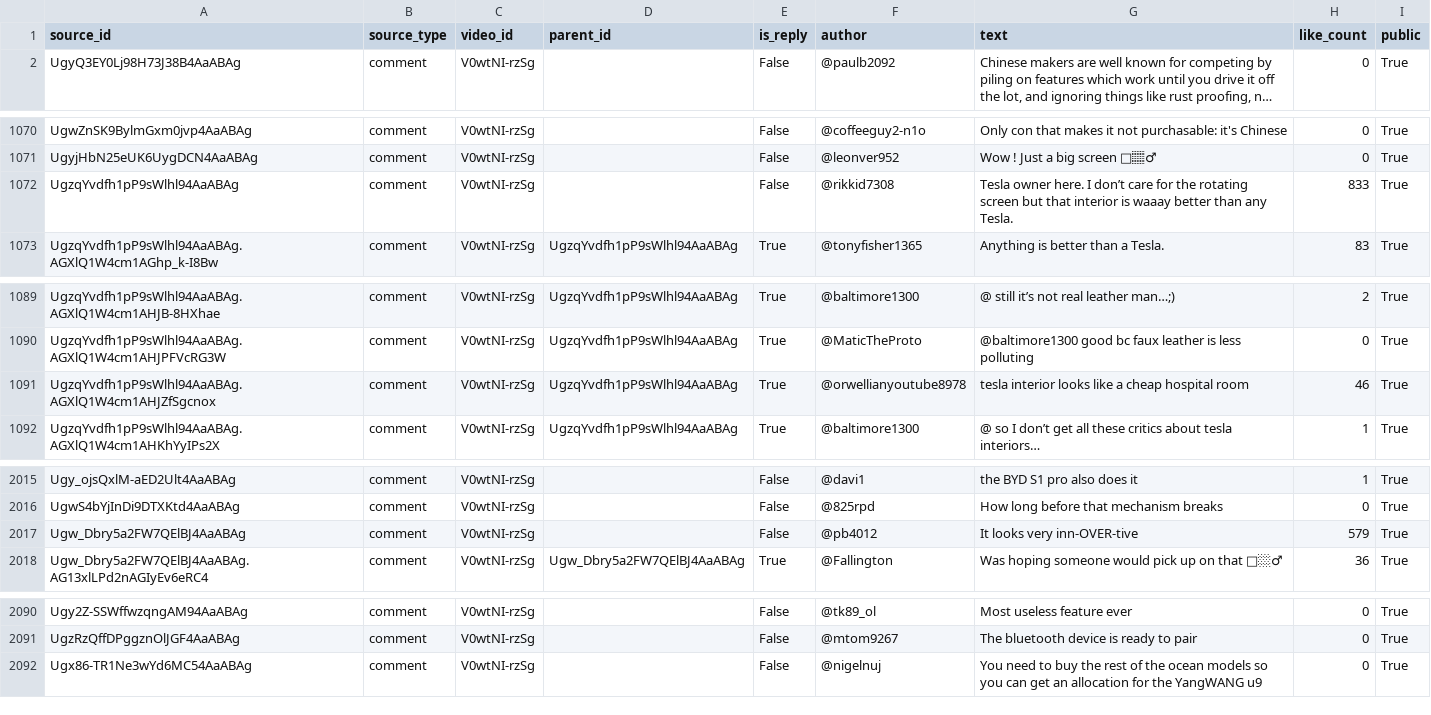
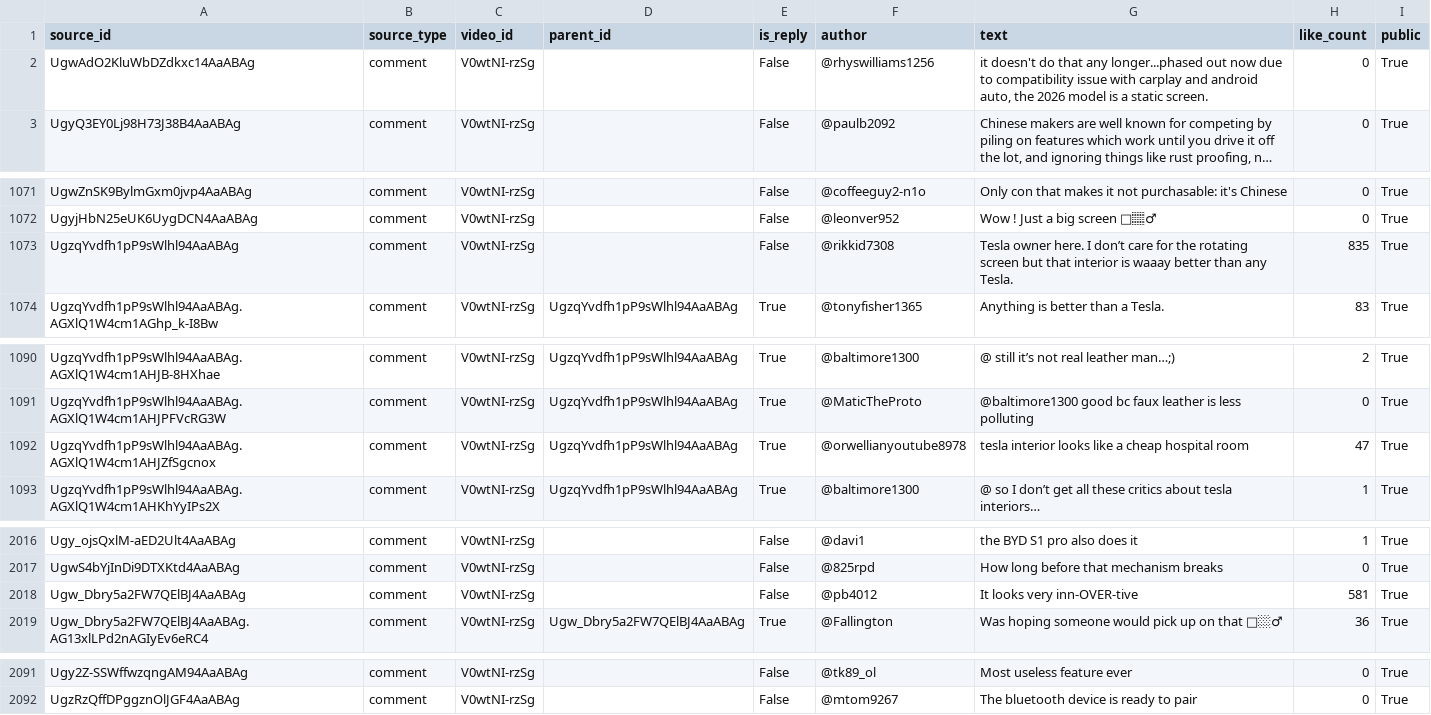
Before and after one commit to adullakadar/LLS-nlp-project, a CSV file: model_data/V0wtNI-rzSg_raw.csv, drawn as a sheet; only a part is shown, gaps mark what is left out; long unchanged cells end in …; removed rows and columns are numbered as before the commit, all else as after; the diff names each change by its address in the sheet, - before the commit and + after, or states it on an @@ line.

```diff
--- a/model_data/V0wtNI-rzSg_raw.csv
+++ b/model_data/V0wtNI-rzSg_raw.csv
+row 2: UgwAdO2KluWbDZdkxc14AaABAg | comment | V0wtNI-rzSg |  | False | @rhyswilliams1256 | it doesn't do that any longer...phased out now due to compatibility issue with carplay and android auto, the 2026 model is a static screen. | 0 | True
-H1073 (like_count): 833
+H1073 (like_count): 835
-H1092 (like_count): 46
+H1092 (like_count): 47
-H2018 (like_count): 579
+H2018 (like_count): 581
-row 2092: Ugx86-TR1Ne3wYd6MC54AaABAg | comment | V0wtNI-rzSg |  | False | @nigelnuj | You need to buy the rest of the ocean models so you can get an allocation for the YangWANG u9 | 0 | True
```
Also changed, not shown: model_data/52O3cYsyZMo_raw.csv, model_data/DHRxnTPrzOQ_raw.csv, 7 other files.
